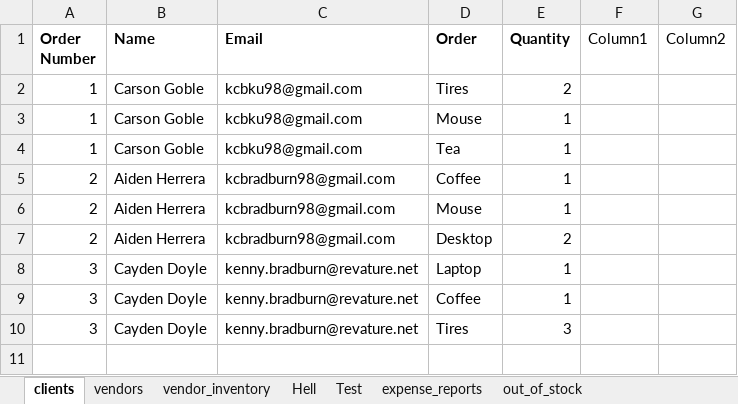
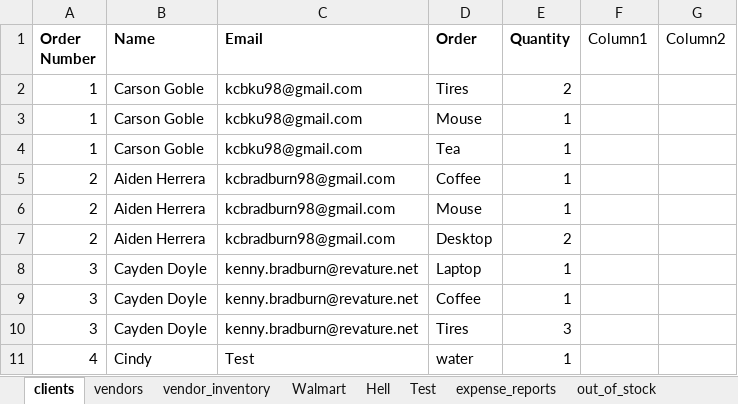
Before and after one commit to 210927-Reston-UiPath/Yu_T_Bradburn_K-P0, an Excel workbook: P0 source datasheet.xlsx, sheet clients, drawn as a sheet; values as stored, in another font and other column widths than the file's, no borders; the diff names each change by its address in the sheet, - before the commit and + after, or states it on an @@ line.

```diff
--- a/P0 source datasheet.xlsx (sheet clients)
+++ b/P0 source datasheet.xlsx (sheet clients)
+sheet tab: Walmart
+row 11: 4 | Cindy | Test | water | 1
```
Also changed, not shown: sheet expense_reports, sheet vendor_inventory, sheet vendors, 4 other files.
